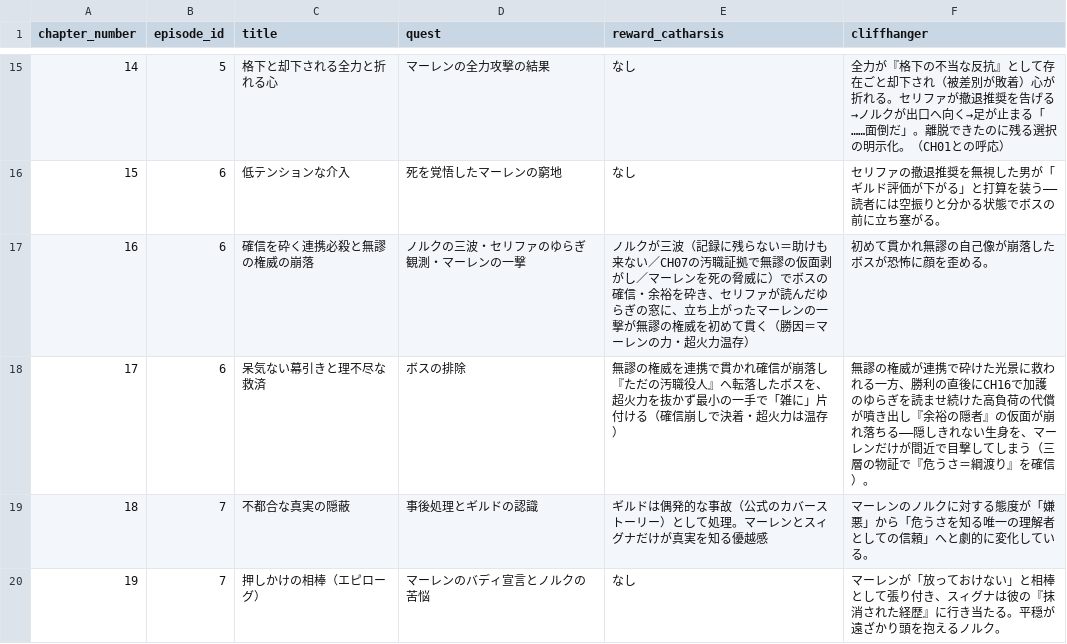
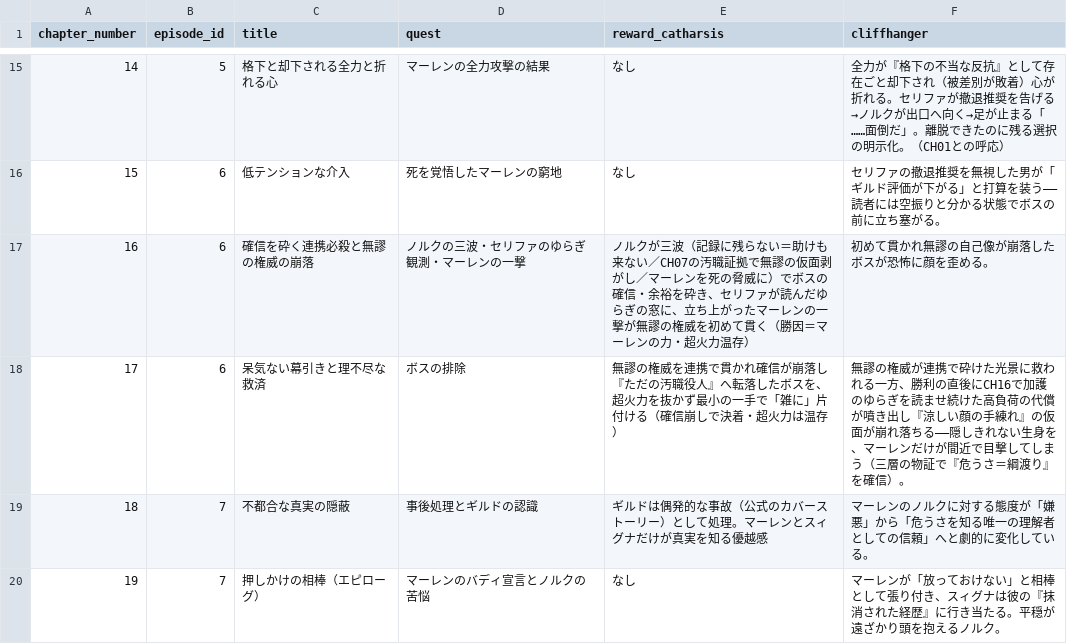
Before and after one commit to Cozyma/novel-write, a CSV file: 04_meso_plot/arc_01/chapter_sequence.csv, drawn as a sheet; only a part is shown, gaps mark what is left out.

```diff
--- a/04_meso_plot/arc_01/chapter_sequence.csv
+++ b/04_meso_plot/arc_01/chapter_sequence.csv
@@ -17,3 +17,3 @@ chapter_number,episode_id,title,quest,reward_catharsis,cliffhanger
 16,6,"確信を砕く連携必殺と無謬の権威の崩落","ノルクの三波・セリファのゆらぎ観測・マーレンの一撃","ノルクが三波（記録に残らない＝助けも来ない／CH07の汚職証拠で無謬の仮面剥がし／マーレンを死の脅威に）でボスの確信・余裕を砕き、セリファが読んだゆらぎの窓に、立ち上がったマーレンの一撃が無謬の権威を初めて貫く（勝因＝マーレンの力・超火力温存）","初めて貫かれ無謬の自己像が崩落したボスが恐怖に顔を歪める。"
-17,6,"呆気ない幕引きと理不尽な救済","ボスの排除","無謬の権威を連携で貫かれ確信が崩落し『ただの汚職役人』へ転落したボスを、超火力を抜かず最小の一手で「雑に」片付ける（確信崩しで決着・超火力は温存）","無謬の権威が連携で砕けた光景に救われる一方、勝利の直後にCH16で加護のゆらぎを読ませ続けた高負荷の代償が噴き出し『余裕の隠者』の仮面が崩れ落ちる——隠しきれない生身を、マーレンだけが間近で目撃してしまう（三層の物証で『危うさ＝綱渡り』を確信）。"
+17,6,"呆気ない幕引きと理不尽な救済","ボスの排除","無謬の権威を連携で貫かれ確信が崩落し『ただの汚職役人』へ転落したボスを、超火力を抜かず最小の一手で「雑に」片付ける（確信崩しで決着・超火力は温存）","無謬の権威が連携で砕けた光景に救われる一方、勝利の直後にCH16で加護のゆらぎを読ませ続けた高負荷の代償が噴き出し『涼しい顔の手練れ』の仮面が崩れ落ちる——隠しきれない生身を、マーレンだけが間近で目撃してしまう（三層の物証で『危うさ＝綱渡り』を確信）。"
 18,7,"不都合な真実の隠蔽","事後処理とギルドの認識","ギルドは偶発的な事故（公式のカバーストーリー）として処理。マーレンとスィグナだけが真実を知る優越感","マーレンのノルクに対する態度が「嫌悪」から「危うさを知る唯一の理解者としての信頼」へと劇的に変化している。"
```
Also changed, not shown: 4 other files.
